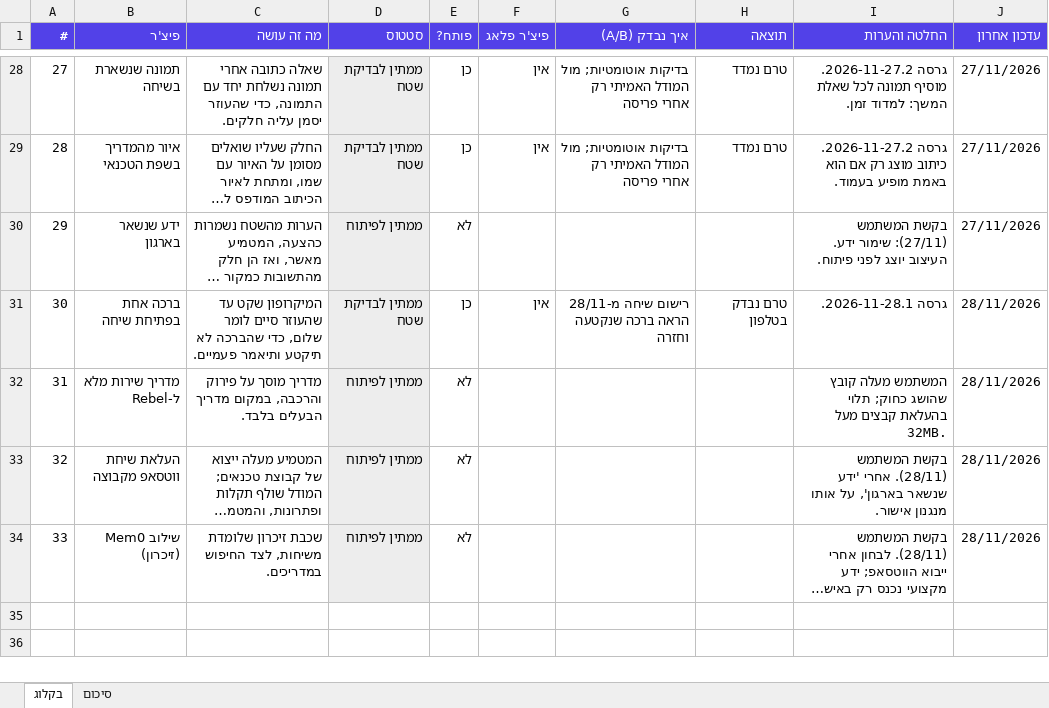
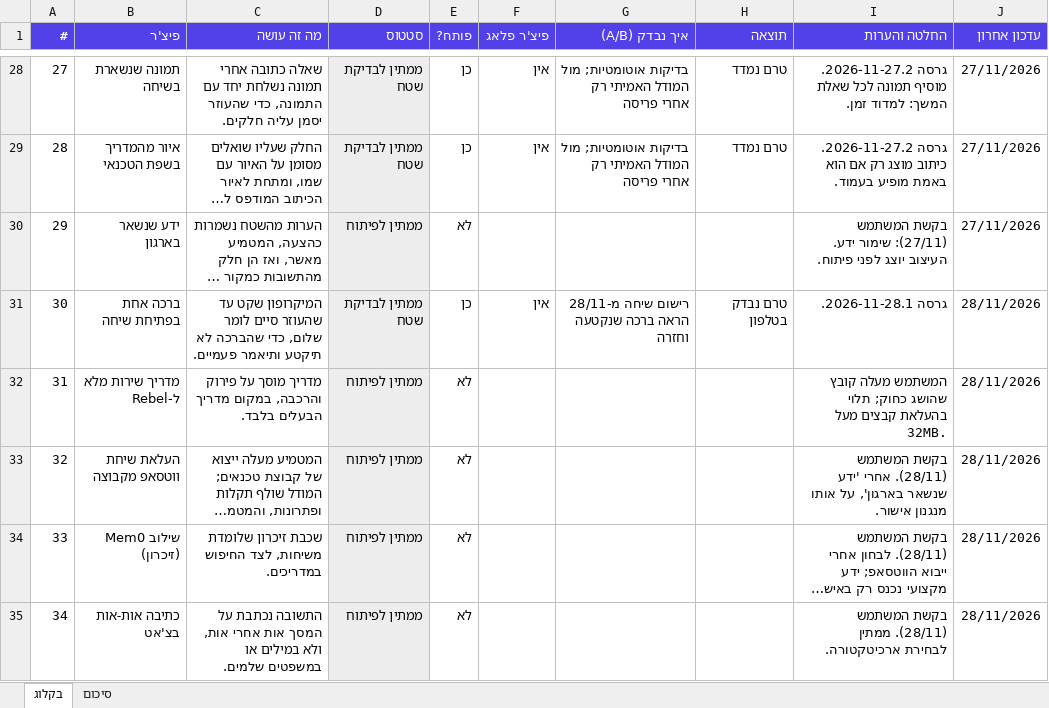
Before and after one commit to royei-shaabon/field-assistant, an Excel workbook: docs/backlog.xlsx, sheet בקלוג, drawn as a sheet; only a part is shown, gaps mark what is left out; long unchanged cells end in …; values as stored, in another font and other column widths than the file's, no borders; the diff names each change by its address in the sheet, - before the commit and + after, or states it on an @@ line.

```diff
--- a/docs/backlog.xlsx (sheet בקלוג)
+++ b/docs/backlog.xlsx (sheet בקלוג)
+row 35: 34 | כתיבה אות-אות בצ'אט | התשובה נכתבת על המסך אות אחרי אות, ולא במילים או במשפטים שלמים. | ממתין לפיתוח | לא |  |  |  | בקשת המשתמש (28/11). ממתין לבחירת ארכיטקטורה. | 28/11/2026
```
Also changed, not shown: 1 other file.
